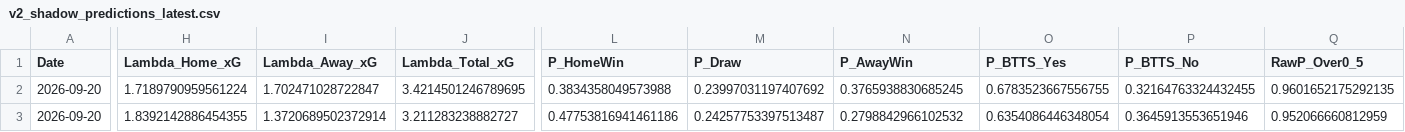
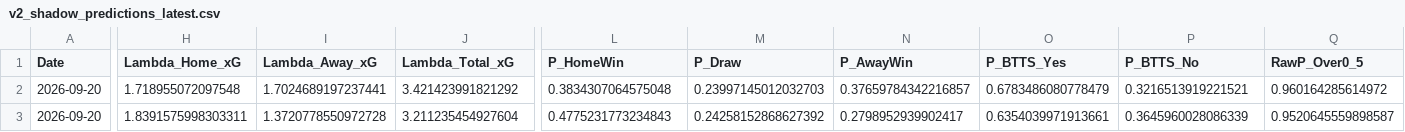
Before and after one commit to mkcesc1988/epl-prediction-engine, a CSV file: data/processed/v2_shadow_predictions_latest.csv, drawn as a sheet; only a part is shown, gaps mark what is left out; the diff covers the shown part only; the diff names each change by its address in the sheet, - before the commit and + after, or states it on an @@ line.

```diff
--- a/data/processed/v2_shadow_predictions_latest.csv
+++ b/data/processed/v2_shadow_predictions_latest.csv
-H2 (Lambda_Home_xG): 1.7189790959561224
+H2 (Lambda_Home_xG): 1.718955072097548
-I2 (Lambda_Away_xG): 1.702471028722847
+I2 (Lambda_Away_xG): 1.7024689197237441
-J2 (Lambda_Total_xG): 3.4214501246789695
+J2 (Lambda_Total_xG): 3.421423991821292
-L2 (P_HomeWin): 0.3834358049573988
+L2 (P_HomeWin): 0.3834307064575048
-M2 (P_Draw): 0.23997031197407692
+M2 (P_Draw): 0.23997145012032703
-N2 (P_AwayWin): 0.3765938830685245
+N2 (P_AwayWin): 0.37659784342216857
-O2 (P_BTTS_Yes): 0.6783523667556755
+O2 (P_BTTS_Yes): 0.6783486080778479
-P2 (P_BTTS_No): 0.32164763324432455
+P2 (P_BTTS_No): 0.3216513919221521
-Q2 (RawP_Over0_5): 0.9601652175292135
+Q2 (RawP_Over0_5): 0.960164285614972
-H3 (Lambda_Home_xG): 1.8392142886454355
+H3 (Lambda_Home_xG): 1.8391575998303311
-I3 (Lambda_Away_xG): 1.3720689502372914
+I3 (Lambda_Away_xG): 1.3720778550972728
-J3 (Lambda_Total_xG): 3.211283238882727
+J3 (Lambda_Total_xG): 3.211235454927604
-L3 (P_HomeWin): 0.47753816941461186
+L3 (P_HomeWin): 0.4775231773234843
-M3 (P_Draw): 0.24257753397513487
+M3 (P_Draw): 0.24258152868627392
-N3 (P_AwayWin): 0.2798842966102532
+N3 (P_AwayWin): 0.2798952939902417
-O3 (P_BTTS_Yes): 0.6354086446348054
+O3 (P_BTTS_Yes): 0.6354039971913661
-P3 (P_BTTS_No): 0.3645913553651946
+P3 (P_BTTS_No): 0.3645960028086339
-Q3 (RawP_Over0_5): 0.952066660812959
+Q3 (RawP_Over0_5): 0.9520645559898587
```
Also changed, not shown: 102 edited cells elsewhere in this file.
